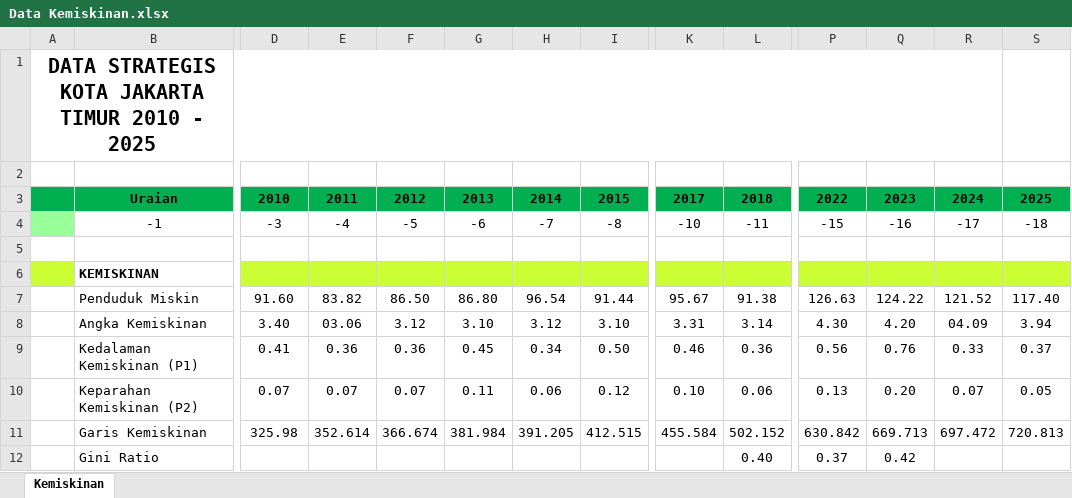
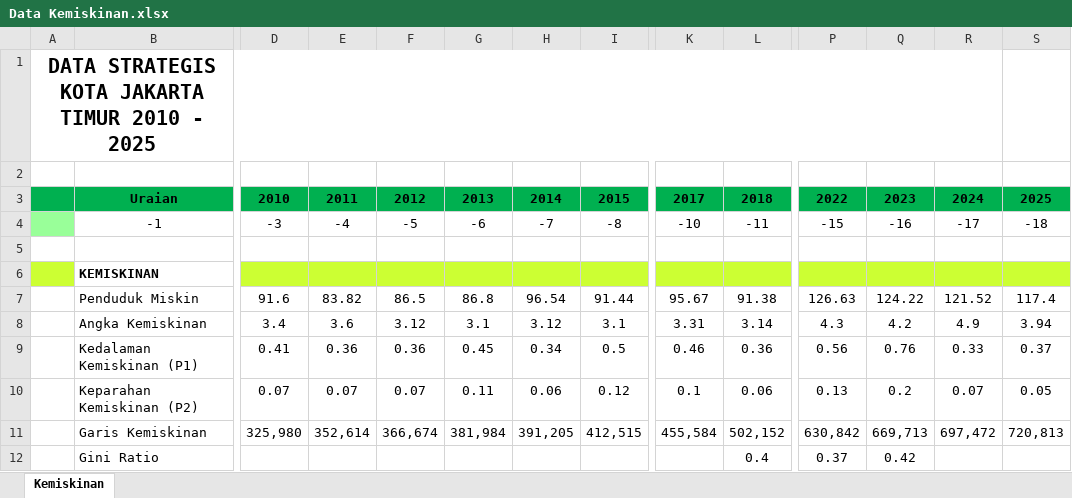
Before and after one commit to bps3172-jaktim/jaktimstats-data, an Excel workbook: data/Data Kemiskinan.xlsx, sheet Kemiskinan, drawn as a sheet; only a part is shown, gaps mark what is left out; values as stored, in another font and other column widths than the file's, no borders; the diff covers the shown part only; the diff names each change by its address in the sheet, - before the commit and + after, or states it on an @@ line.

```diff
--- a/data/Data Kemiskinan.xlsx (sheet Kemiskinan)
+++ b/data/Data Kemiskinan.xlsx (sheet Kemiskinan)
-D7: 91.60
+D7: 91.6
-F7: 86.50
+F7: 86.5
-G7: 86.80
+G7: 86.8
-S7: 117.40
+S7: 117.4
-D8: 3.40
+D8: 3.4
-E8: 03.06
+E8: 3.6
-G8: 3.10
+G8: 3.1
-I8: 3.10
+I8: 3.1
-P8: 4.30
+P8: 4.3
-Q8: 4.20
+Q8: 4.2
-R8: 04.09
+R8: 4.9
-I9: 0.50
+I9: 0.5
-K10: 0.10
+K10: 0.1
-Q10: 0.20
+Q10: 0.2
-D11: 325.98
+D11: 325,980
-E11: 352.614
+E11: 352,614
-F11: 366.674
+F11: 366,674
-G11: 381.984
+G11: 381,984
-H11: 391.205
+H11: 391,205
-I11: 412.515
+I11: 412,515
-K11: 455.584
+K11: 455,584
-L11: 502.152
+L11: 502,152
-P11: 630.842
+P11: 630,842
-Q11: 669.713
+Q11: 669,713
-R11: 697.472
+R11: 697,472
-S11: 720.813
+S11: 720,813
-L12: 0.40
+L12: 0.4
```
Also changed, not shown: 4 edited cells elsewhere in this sheet, data/Data Indeks Pembangunan Manusia.xlsx, data/Data Inflasi.xlsx, 3 other files.
